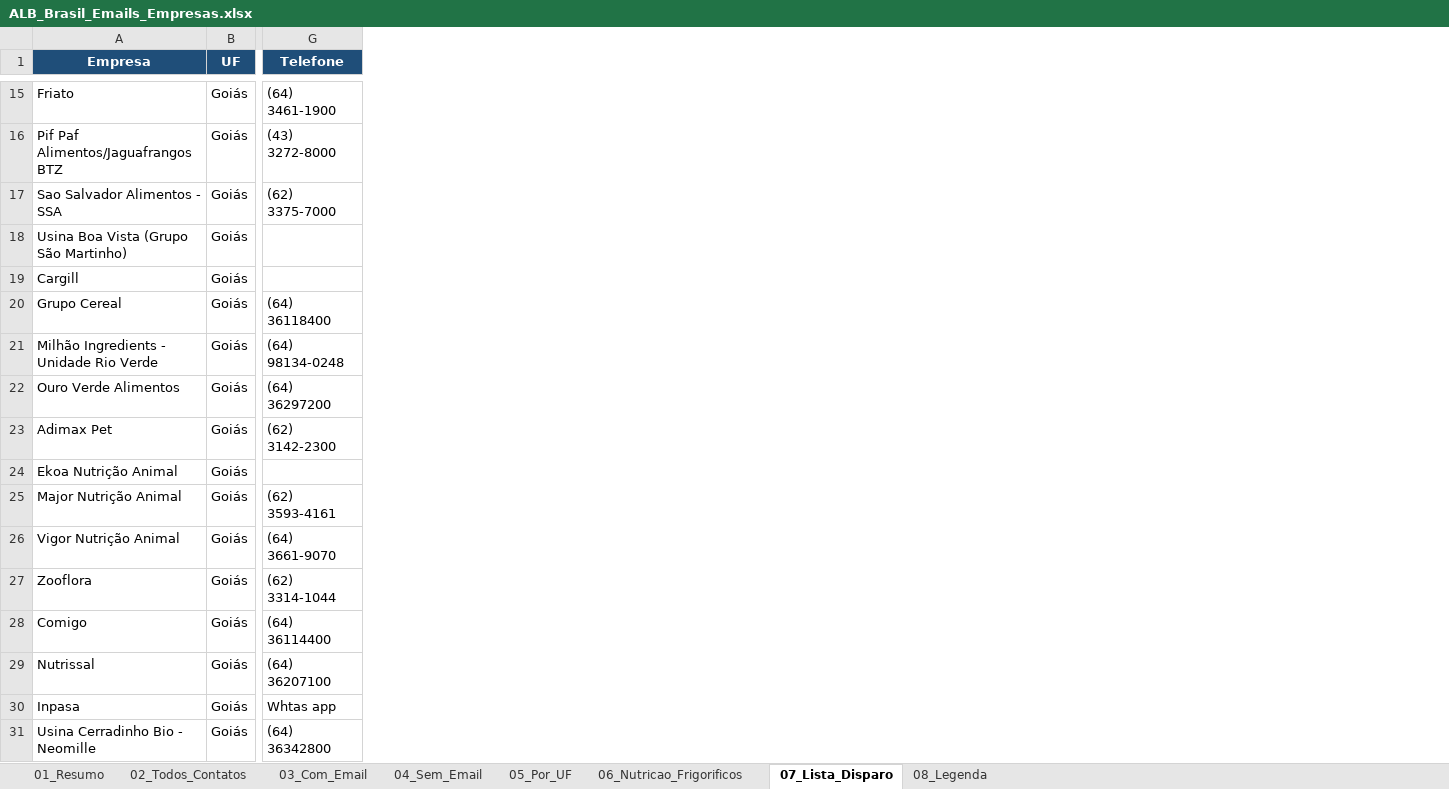
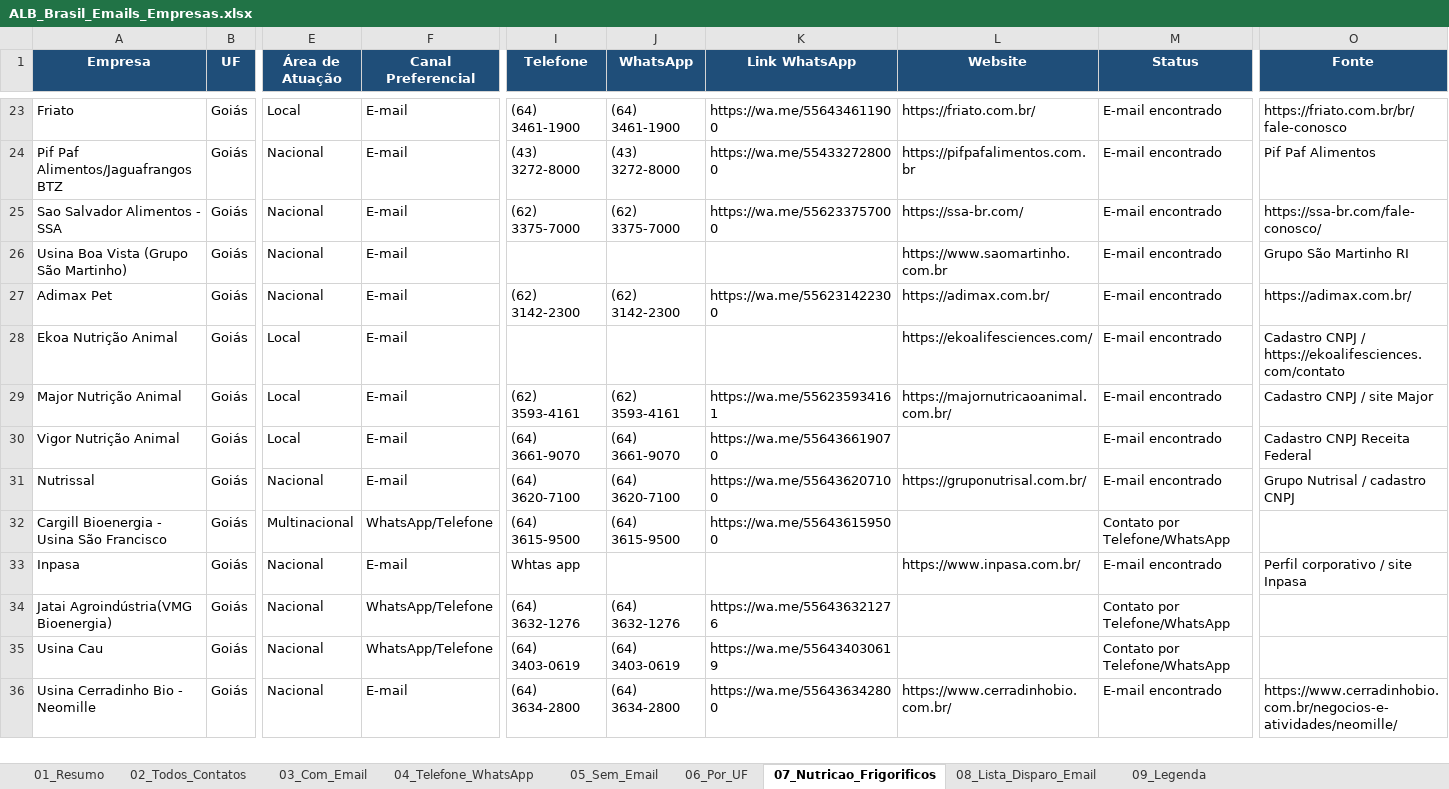
Before and after one commit to iaaleide/Curriculum_Alison, an Excel workbook: ALB_Brasil_Emails_Empresas.xlsx, sheet 07_Nutricao_Frigorificos, drawn as a sheet; only a part is shown, gaps mark what is left out; values as stored, in another font and other column widths than the file's, no borders; removed rows and columns are numbered as before the commit, all else as after; rows hold the shown columns only; the diff covers the shown part only; the diff names each change by its address in the sheet, - before the commit and + after, or states it on an @@ line.

```diff
--- a/ALB_Brasil_Emails_Empresas.xlsx (sheet 07_Nutricao_Frigorificos)
+++ b/ALB_Brasil_Emails_Empresas.xlsx (sheet 07_Nutricao_Frigorificos)
-sheet tab: 04_Sem_Email
+sheet tab: 04_Telefone_WhatsApp
-sheet tab: 05_Por_UF
+sheet tab: 05_Sem_Email
-sheet tab: 06_Nutricao_Frigorificos
+sheet tab: 06_Por_UF
-sheet tab: 07_Lista_Disparo
+sheet tab: 07_Nutricao_Frigorificos
-sheet tab: 08_Legenda
+sheet tab: 08_Lista_Disparo_Email
+sheet tab: 09_Legenda
+column E (Área de Atuação), rows 23-31: Local | Nacional | Nacional | Nacional | Nacional | Local | Local | Local | Nacional; row 33: Nacional; row 36: Nacional
+column F (Canal Preferencial), rows 23-31: all E-mail; row 33: E-mail; row 36: E-mail
+column J (WhatsApp), rows 23-31: (64) 3461-1900 | (43) 3272-8000 | (62) 3375-7000 |  | (62) 3142-2300 |  | (62) 3593-4161 | (64) 3661-9070 | (64) 3620-7100; row 36: (64) 3634-2800
+column K (Link WhatsApp), rows 23-31: https://wa.me/556434611900 | https://wa.me/554332728000 | https://wa.me/556233757000 |  | https://wa.me/556231422300 |  | https://wa.me/556235934161 | https://wa.me/556436619070 | https://wa.me/556436207100; row 36: https://wa.me/556436342800
+column L (Website), rows 23-31: https://friato.com.br/ | https://pifpafalimentos.com.br | https://ssa-br.com/ | https://www.saomartinho.com.br | https://adimax.com.br/ | https://ekoalifesciences.com/ | https://majornutricaoanimal.com.br/ |  | https://gruponutrisal.com.br/; row 33: https://www.inpasa.com.br/; row 36: https://www.cerradinhobio.com.br/
+column M (Status), rows 23-31: all E-mail encontrado; row 33: E-mail encontrado; row 36: E-mail encontrado
+column O (Fonte), rows 23-31: https://friato.com.br/br/fale-conosco | Pif Paf Alimentos | https://ssa-br.com/fale-conosco/ | Grupo São Martinho RI | https://adimax.com.br/ | Cadastro CNPJ / https://ekoalifesciences.com/contato | Cadastro CNPJ / site Major | Cadastro CNPJ Receita Federal | Grupo Nutrisal / cadastro CNPJ; row 33: Perfil corporativo / site Inpasa; row 36: https://www.cerradinhobio.com.br/negocios-e-atividades/neomille/
-row 19: Cargill | Goiás
-row 20: Grupo Cereal | Goiás | (64) 36118400
-row 21: Milhão Ingredients - Unidade Rio Verde | Goiás | (64) 98134-0248
-row 22: Ouro Verde Alimentos | Goiás | (64) 36297200
-row 27: Zooflora | Goiás | (62) 3314-1044
-row 28: Comigo | Goiás | (64) 36114400
-I31 (Telefone): (64) 36207100
+I31 (Telefone): (64) 3620-7100
+row 32: Cargill Bioenergia - Usina São Francisco | Goiás | Multinacional | WhatsApp/Telefone | (64) 3615-9500 | (64) 3615-9500 | https://wa.me/556436159500 |  | Contato por Telefone/WhatsApp
+row 34: Jatai Agroindústria(VMG Bioenergia) | Goiás | Nacional | WhatsApp/Telefone | (64) 3632-1276 | (64) 3632-1276 | https://wa.me/556436321276 |  | Contato por Telefone/WhatsApp
+row 35: Usina Cau | Goiás | Nacional | WhatsApp/Telefone | (64) 3403-0619 | (64) 3403-0619 | https://wa.me/556434030619 |  | Contato por Telefone/WhatsApp
-I36 (Telefone): (64) 36342800
+I36 (Telefone): (64) 3634-2800
```
Also changed, not shown: 28 added rows, 46 removed rows and 10 edited cells elsewhere in this sheet, sheet 05_Sem_Email, sheet 04_Telefone_WhatsApp, sheet 08_Lista_Disparo_Email, sheet 06_Por_UF, sheet 02_Todos_Contatos, sheet 03_Com_Email, 1 more sheet, alb_emails_research/ALB_Brasil_Emails_Empresas.xlsx, 2 other files.
